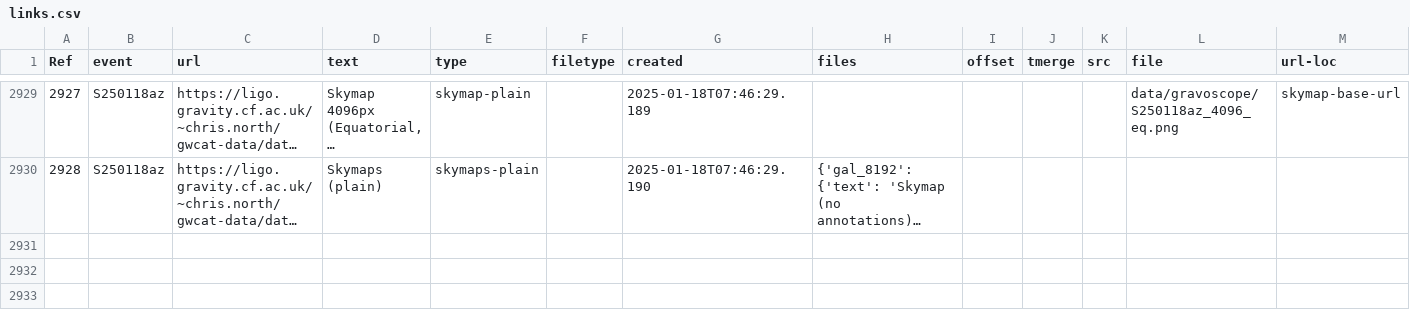
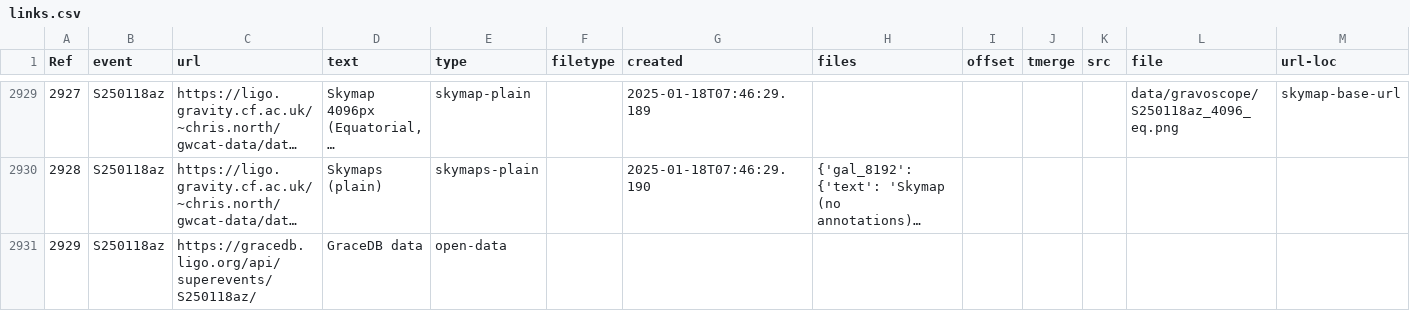
Before and after one commit to cardiffgravity/gwcat-data, a CSV file: docs/data/links.csv, drawn as a sheet; only a part is shown, gaps mark what is left out; long unchanged cells end in …; the diff names each change by its address in the sheet, - before the commit and + after, or states it on an @@ line.

Commit message:
data updated 2025-01-18_08:05:02_GMT (60 days)

```diff
--- a/docs/data/links.csv
+++ b/docs/data/links.csv
+row 2931: 2929 | S250118az | https://gracedb.ligo.org/api/superevents/S250118az/ | GraceDB data | open-data
```
Also changed, not shown: 12 other files.
